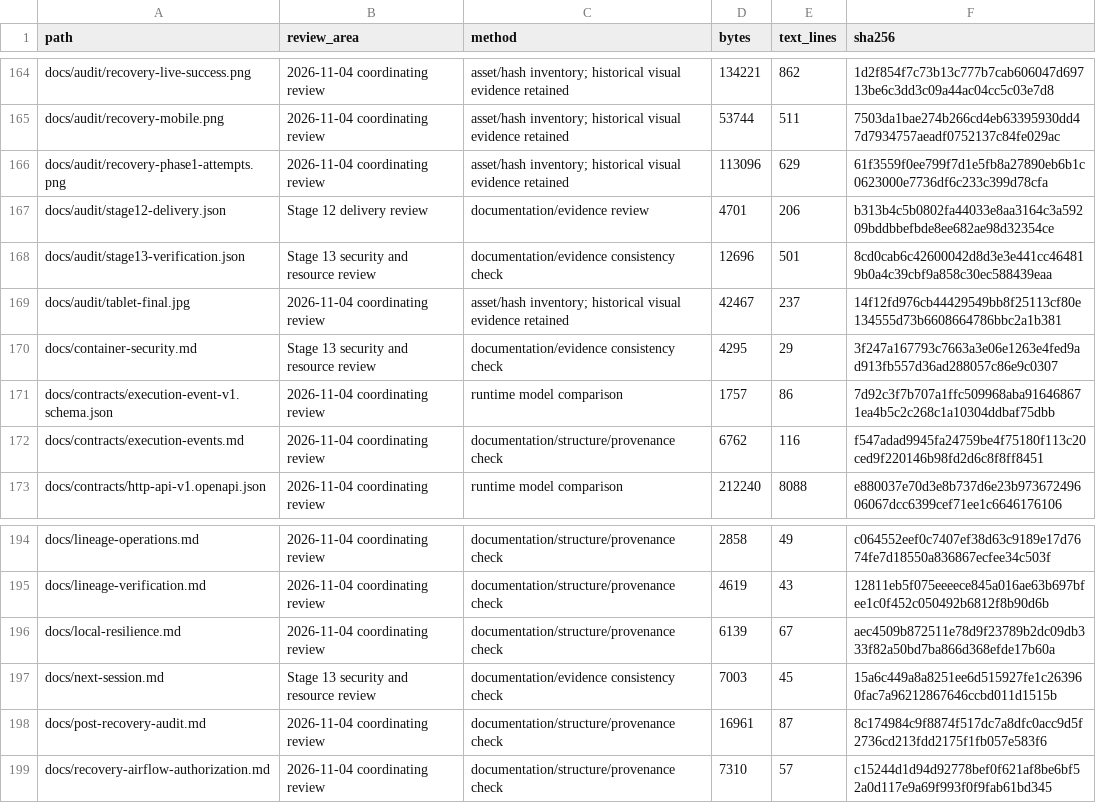
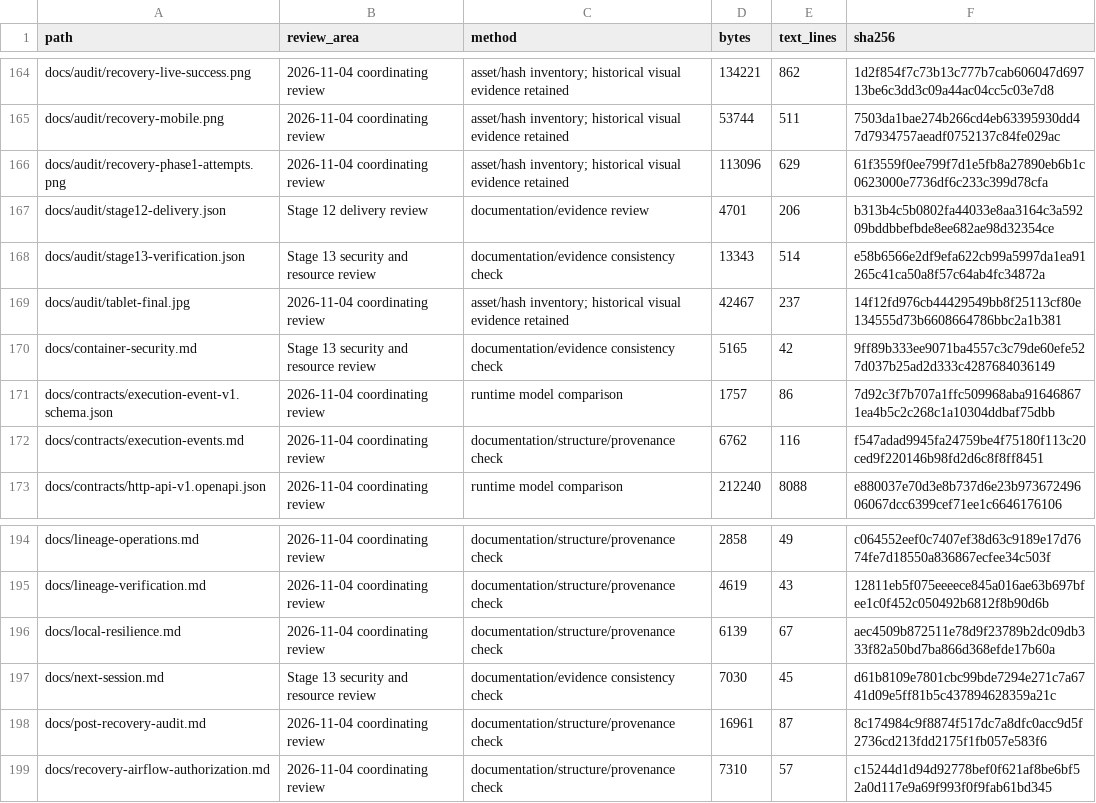
Before and after one commit to RJ1899157/PipeGuard, a CSV file: docs/audit/file-inventory.csv, drawn as a sheet; only a part is shown, gaps mark what is left out.

Commit message:
Recheck running PostgreSQL advisory inventory and upstream fixes

```diff
--- a/docs/audit/file-inventory.csv
+++ b/docs/audit/file-inventory.csv
@@ -167,5 +167,5 @@ docs/audit/recovery-phase1-attempts.png,2026-11-04 coordinating review,asset/has
 docs/audit/stage12-delivery.json,Stage 12 delivery review,documentation/evidence review,4701,206,b313b4c5b0802fa44033e8aa3164c3a59209bddbbefbde8ee682ae98d32354ce
-docs/audit/stage13-verification.json,Stage 13 security and resource review,documentation/evidence consistency check,12696,501,8cd0cab6c42600042d8d3e3e441cc464819b0a4c39cbf9a858c30ec588439eaa
+docs/audit/stage13-verification.json,Stage 13 security and resource review,documentation/evidence consistency check,13343,514,e58b6566e2df9efa622cb99a5997da1ea91265c41ca50a8f57c64ab4fc34872a
 docs/audit/tablet-final.jpg,2026-11-04 coordinating review,asset/hash inventory; historical visual evidence retained,42467,237,14f12fd976cb44429549bb8f25113cf80e134555d73b6608664786bbc2a1b381
-docs/container-security.md,Stage 13 security and resource review,documentation/evidence consistency check,4295,29,3f247a167793c7663a3e06e1263e4fed9ad913fb557d36ad288057c86e9c0307
+docs/container-security.md,Stage 13 security and resource review,documentation/evidence consistency check,5165,42,9ff89b333ee9071ba4557c3c79de60efe527d037b25ad2d333c4287684036149
 docs/contracts/execution-event-v1.schema.json,2026-11-04 coordinating review,runtime model comparison,1757,86,7d92c3f7b707a1ffc509968aba916468671ea4b5c2c268c1a10304ddbaf75dbb
@@ -196,3 +196,3 @@ docs/lineage-verification.md,2026-11-04 coordinating review,documentation/struct
 docs/local-resilience.md,2026-11-04 coordinating review,documentation/structure/provenance check,6139,67,aec4509b872511e78d9f23789b2dc09db333f82a50bd7ba866d368efde17b60a
-docs/next-session.md,Stage 13 security and resource review,documentation/evidence consistency check,7003,45,15a6c449a8a8251ee6d515927fe1c263960fac7a96212867646ccbd011d1515b
+docs/next-session.md,Stage 13 security and resource review,documentation/evidence consistency check,7030,45,d61b8109e7801cbc99bde7294e271c7a6741d09e5ff81b5c437894628359a21c
 docs/post-recovery-audit.md,2026-11-04 coordinating review,documentation/structure/provenance check,16961,87,8c174984c9f8874f517dc7a8dfc0acc9d5f2736cd213fdd2175f1fb057e583f6
```
Also changed, not shown: 3 other files.
